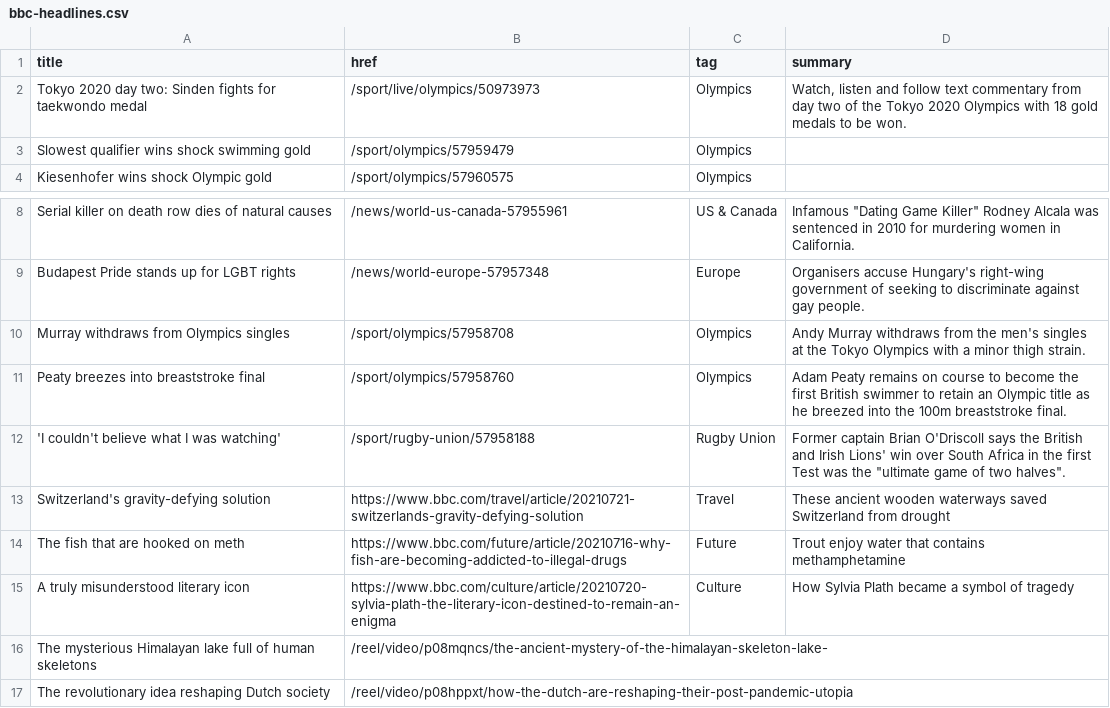
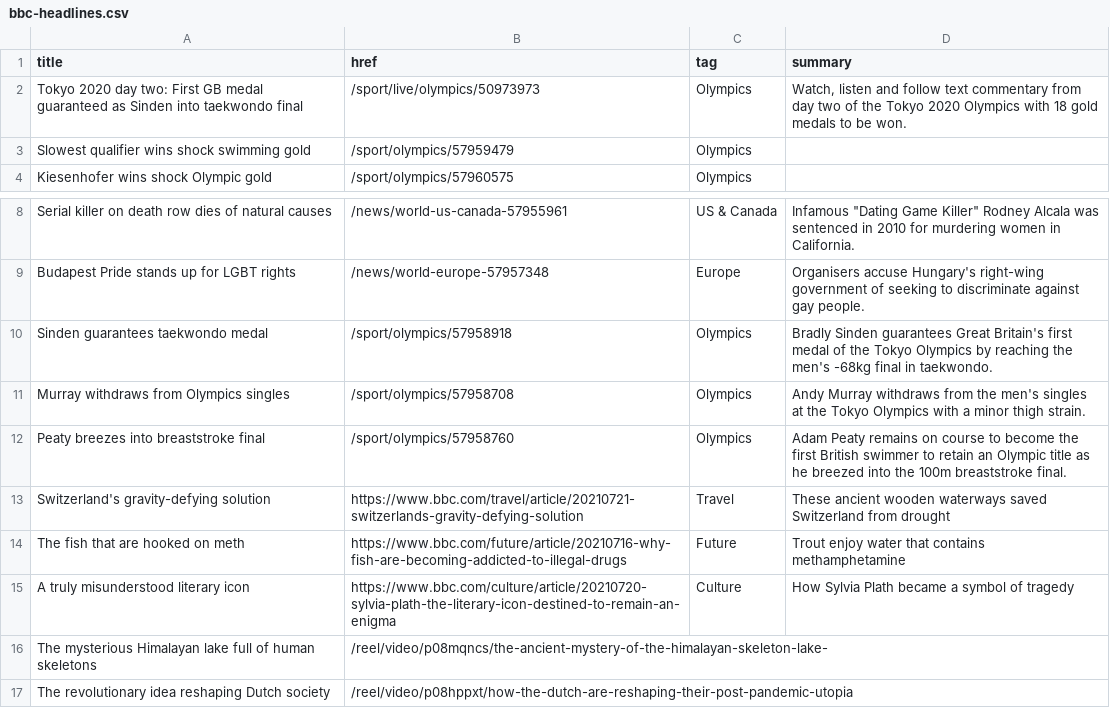
Before and after one commit to Suhailhassanbhat/Covid_Data_Scraper, a CSV file: bbc-headlines.csv, drawn as a sheet; only a part is shown, gaps mark what is left out.

```diff
--- a/bbc-headlines.csv
+++ b/bbc-headlines.csv
@@ -1,3 +1,3 @@
 title,href,tag,summary
-Tokyo 2020 day two: Sinden fights for taekwondo medal,/sport/live/olympics/50973973,Olympics,"Watch, listen and follow text commentary from day two of the Tokyo 2020 Olympics with 18 gold medals to be won."
+Tokyo 2020 day two: First GB medal guaranteed as Sinden into taekwondo final,/sport/live/olympics/50973973,Olympics,"Watch, listen and follow text commentary from day two of the Tokyo 2020 Olympics with 18 gold medals to be won."
 Slowest qualifier wins shock swimming gold,/sport/olympics/57959479,Olympics,
@@ -9,5 +9,5 @@ Serial killer on death row dies of natural causes,/news/world-us-canada-57955961
 Budapest Pride stands up for LGBT rights,/news/world-europe-57957348,Europe,Organisers accuse Hungary's right-wing government of seeking to discriminate against gay people.
+Sinden guarantees taekwondo medal,/sport/olympics/57958918,Olympics,Bradly Sinden guarantees Great Britain's first medal of the Tokyo Olympics by reaching the men's -68kg final in taekwondo.
 Murray withdraws from Olympics singles,/sport/olympics/57958708,Olympics,Andy Murray withdraws from the men's singles at the Tokyo Olympics with a minor thigh strain.
 Peaty breezes into breaststroke final,/sport/olympics/57958760,Olympics,Adam Peaty remains on course to become the first British swimmer to retain an Olympic title as he breezed into the 100m breaststroke final.
-'I couldn't believe what I was watching',/sport/rugby-union/57958188,Rugby Union,"Former captain Brian O'Driscoll says the British and Irish Lions' win over South Africa in the first Test was the ""ultimate game of two halves""."
 Switzerland's gravity-defying solution,https://www.bbc.com/travel/article/20210721-switzerlands-gravity-defying-solution,Travel,These ancient wooden waterways saved Switzerland from drought
```
